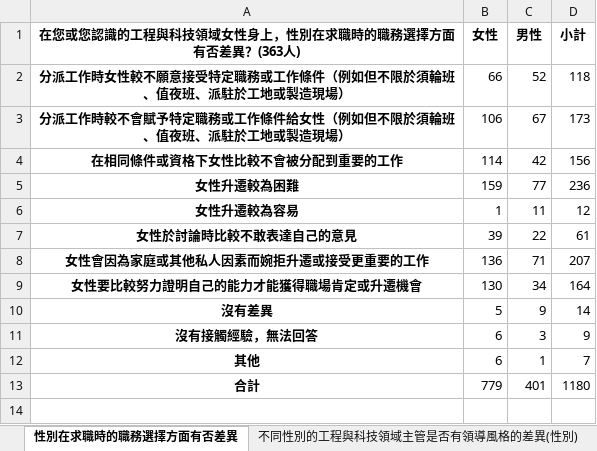
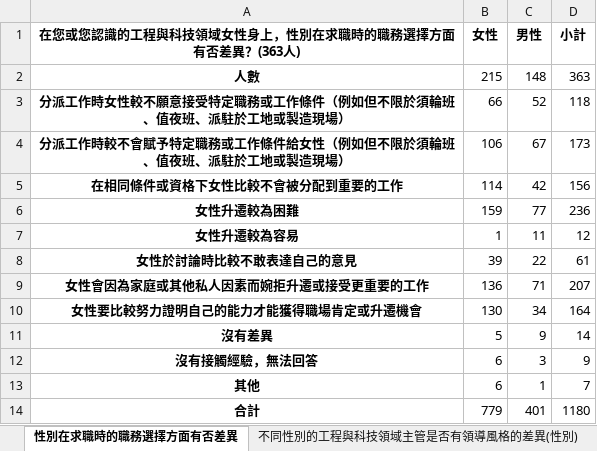
Before and after one commit to stu00608/PartTime_PythonAnalysis, an Excel workbook: personal/outputs/個人版分析.xlsx, sheet 性別在求職時的職務選擇方面有否差異, drawn as a sheet; values as stored, in another font and other column widths than the file's, no borders; the diff names each change by its address in the sheet, - before the commit and + after, or states it on an @@ line.

```diff
--- a/personal/outputs/個人版分析.xlsx (sheet 性別在求職時的職務選擇方面有否差異)
+++ b/personal/outputs/個人版分析.xlsx (sheet 性別在求職時的職務選擇方面有否差異)
+row 2: 人數 | 215 | 148 | 363
```
Also changed, not shown: sheet 目前工作狀況, sheet 離開工程職務最主要原因分析, sheet 預期的職涯發展需要哪些配合因素來達成, sheet 哪些福利措施最有助於您留在工程與科技領域就業, sheet 您認為工程與科技領域最需要改善的性別議題有哪些, sheet 您服務的單位或待業前服務的單位提供哪些職場相關措施, 1 more sheet, other sheet tabs, group/outputs/單位版分析.xlsx, 5 other files.
